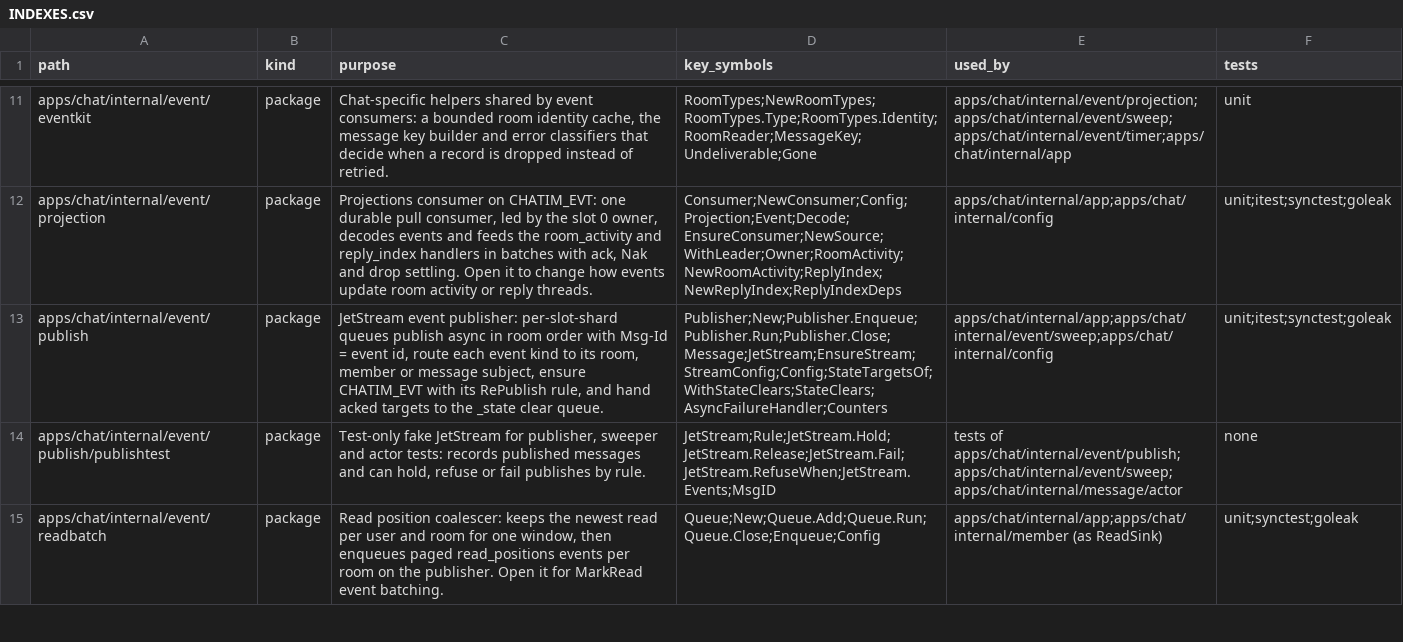
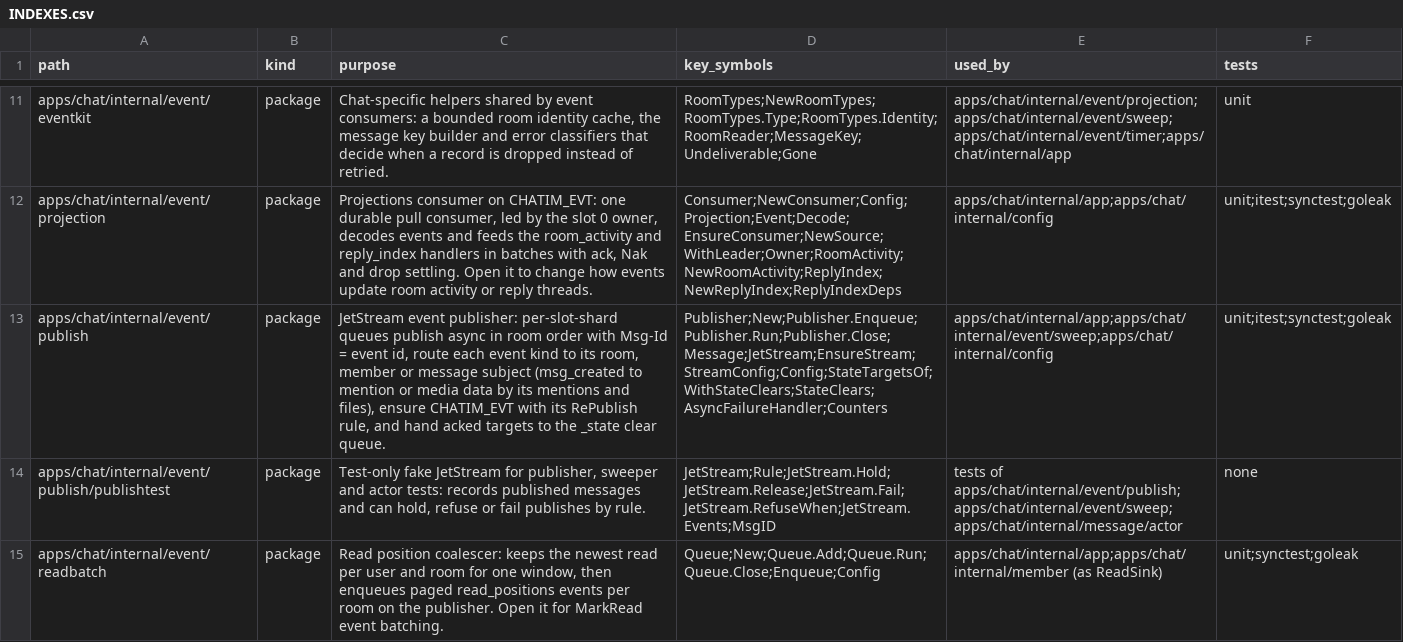
Before and after one commit to ivannguyendev/chatim, a CSV file: INDEXES.csv, drawn as a sheet; only a part is shown, gaps mark what is left out; the diff covers the shown part only; the diff names each change by its address in the sheet, - before the commit and + after, or states it on an @@ line.

Commit message:
feat(chat): route messages with files to a media data type
- msg_created of a message with attachments and no mentions goes to evt.{t}.media.{room}.msg_created; mentions keep precedence, deleted and system messages stay on message; the sweeper and /app resync rebuild through the same subjectFor
- websocket accepts the media data for msg_created only and delivers it like message
- media consumer filters media and mention msg_created plus message msg_deleted, so plain text no longer reaches it; CreateOrUpdate changes the dev durable filter in place
- system messages carry no attachments: ValidateSystemMessage refuses them, checked in grpcsrv before any read and again in the actor
- compose chat nodes take MEDIA_ENABLED from the environment, default true, for A/B benches
- e2e phase 16 waits for B to receive the file message's msg_created over the websocket; the e2e CreatedSubject helper follows the new routing
- docs: events catalog data type, deploy order (websocket before chat, resync the rolling window), media module 12, message sending 02, repair 10, architecture, chat app, P2 summary

```diff
--- a/INDEXES.csv
+++ b/INDEXES.csv
-C13 (purpose): …or message subject, ensure CHATIM_EVT…
+C13 (purpose): …or message subject (msg_created to mention or media data by its mentions and files), ensure CHATIM_EVT…
```
Also changed, not shown: 2 edited cells elsewhere in this file, 29 other files.
